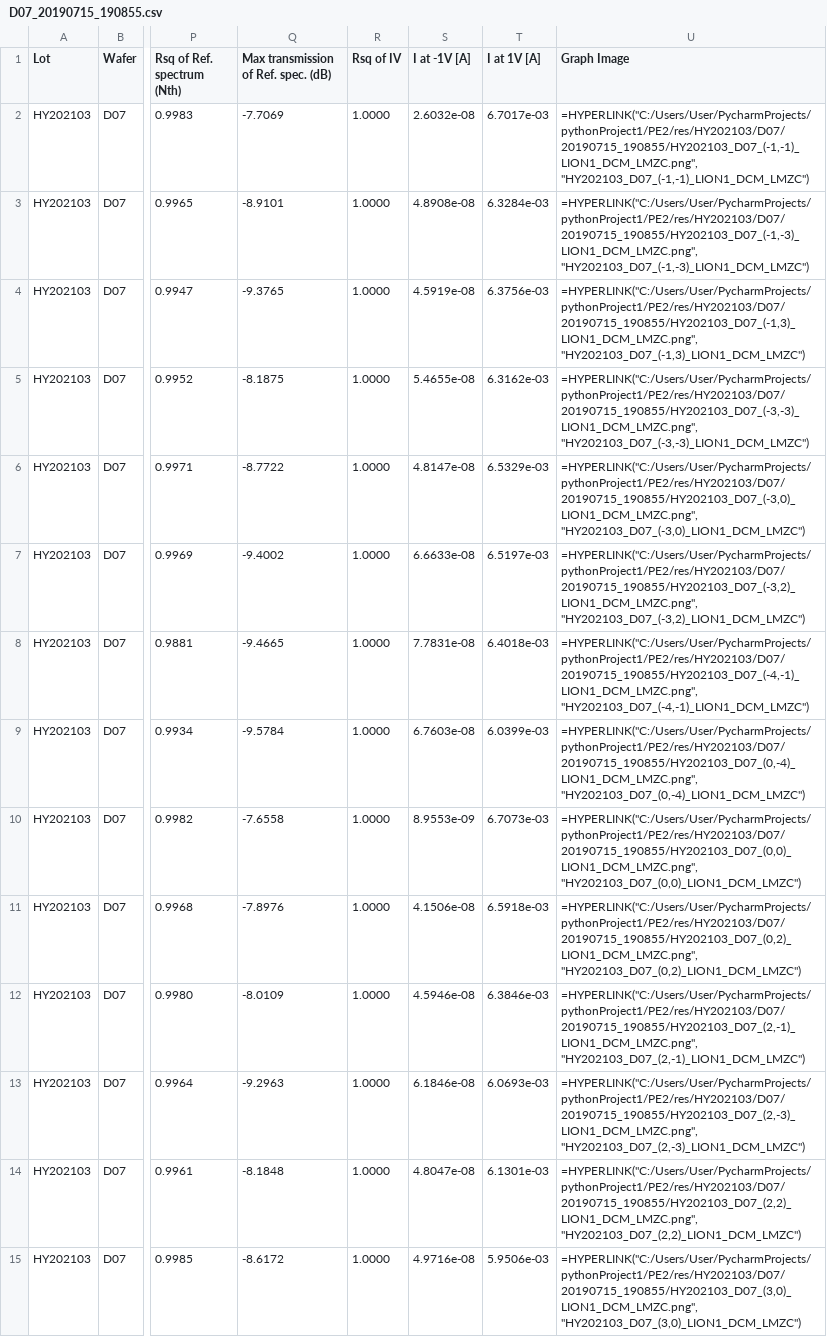
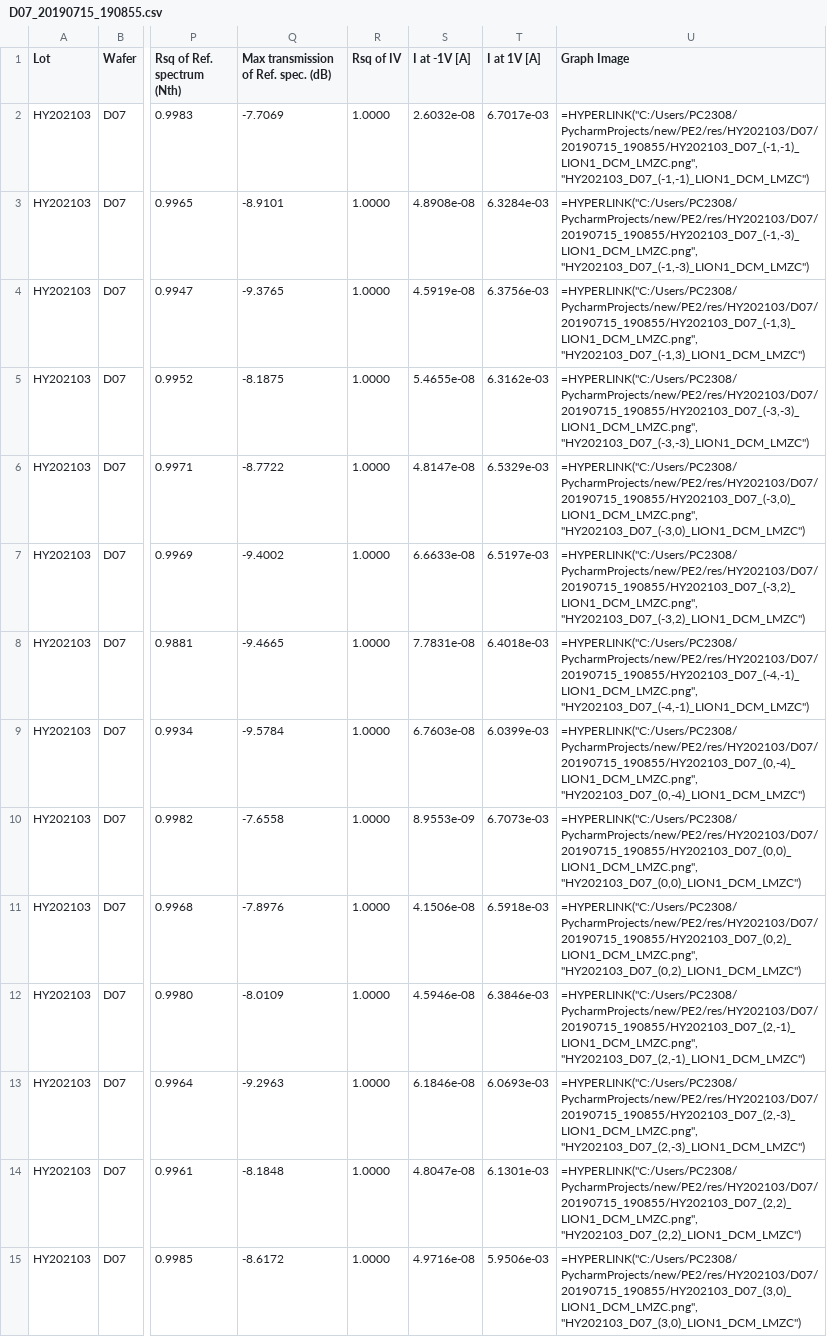
Before and after one commit to LeeSeungjae0/PE2, a CSV file: res/HY202103/D07/20190715_190855/D07_20190715_190855.csv, drawn as a sheet; only a part is shown, gaps mark what is left out; the diff names each change by its address in the sheet, - before the commit and + after, or states it on an @@ line.

```diff
--- a/res/HY202103/D07/20190715_190855/D07_20190715_190855.csv
+++ b/res/HY202103/D07/20190715_190855/D07_20190715_190855.csv
-U2 (Graph Image): =HYPERLINK("C:/Users/User/PycharmProjects/pythonProject1/PE2/res/HY202103/D07/20190715_190855/HY202103_D07_(-1,-1)_LION1_DCM_LMZC.png", "HY202103_D07_(-1,-1)_LION1_DCM_LMZC")
+U2 (Graph Image): =HYPERLINK("C:/Users/PC2308/PycharmProjects/new/PE2/res/HY202103/D07/20190715_190855/HY202103_D07_(-1,-1)_LION1_DCM_LMZC.png", "HY202103_D07_(-1,-1)_LION1_DCM_LMZC")
-U3 (Graph Image): =HYPERLINK("C:/Users/User/PycharmProjects/pythonProject1/PE2/res/HY202103/D07/20190715_190855/HY202103_D07_(-1,-3)_LION1_DCM_LMZC.png", "HY202103_D07_(-1,-3)_LION1_DCM_LMZC")
+U3 (Graph Image): =HYPERLINK("C:/Users/PC2308/PycharmProjects/new/PE2/res/HY202103/D07/20190715_190855/HY202103_D07_(-1,-3)_LION1_DCM_LMZC.png", "HY202103_D07_(-1,-3)_LION1_DCM_LMZC")
-U4 (Graph Image): =HYPERLINK("C:/Users/User/PycharmProjects/pythonProject1/PE2/res/HY202103/D07/20190715_190855/HY202103_D07_(-1,3)_LION1_DCM_LMZC.png", "HY202103_D07_(-1,3)_LION1_DCM_LMZC")
+U4 (Graph Image): =HYPERLINK("C:/Users/PC2308/PycharmProjects/new/PE2/res/HY202103/D07/20190715_190855/HY202103_D07_(-1,3)_LION1_DCM_LMZC.png", "HY202103_D07_(-1,3)_LION1_DCM_LMZC")
-U5 (Graph Image): =HYPERLINK("C:/Users/User/PycharmProjects/pythonProject1/PE2/res/HY202103/D07/20190715_190855/HY202103_D07_(-3,-3)_LION1_DCM_LMZC.png", "HY202103_D07_(-3,-3)_LION1_DCM_LMZC")
+U5 (Graph Image): =HYPERLINK("C:/Users/PC2308/PycharmProjects/new/PE2/res/HY202103/D07/20190715_190855/HY202103_D07_(-3,-3)_LION1_DCM_LMZC.png", "HY202103_D07_(-3,-3)_LION1_DCM_LMZC")
-U6 (Graph Image): =HYPERLINK("C:/Users/User/PycharmProjects/pythonProject1/PE2/res/HY202103/D07/20190715_190855/HY202103_D07_(-3,0)_LION1_DCM_LMZC.png", "HY202103_D07_(-3,0)_LION1_DCM_LMZC")
+U6 (Graph Image): =HYPERLINK("C:/Users/PC2308/PycharmProjects/new/PE2/res/HY202103/D07/20190715_190855/HY202103_D07_(-3,0)_LION1_DCM_LMZC.png", "HY202103_D07_(-3,0)_LION1_DCM_LMZC")
-U7 (Graph Image): =HYPERLINK("C:/Users/User/PycharmProjects/pythonProject1/PE2/res/HY202103/D07/20190715_190855/HY202103_D07_(-3,2)_LION1_DCM_LMZC.png", "HY202103_D07_(-3,2)_LION1_DCM_LMZC")
+U7 (Graph Image): =HYPERLINK("C:/Users/PC2308/PycharmProjects/new/PE2/res/HY202103/D07/20190715_190855/HY202103_D07_(-3,2)_LION1_DCM_LMZC.png", "HY202103_D07_(-3,2)_LION1_DCM_LMZC")
-U8 (Graph Image): =HYPERLINK("C:/Users/User/PycharmProjects/pythonProject1/PE2/res/HY202103/D07/20190715_190855/HY202103_D07_(-4,-1)_LION1_DCM_LMZC.png", "HY202103_D07_(-4,-1)_LION1_DCM_LMZC")
+U8 (Graph Image): =HYPERLINK("C:/Users/PC2308/PycharmProjects/new/PE2/res/HY202103/D07/20190715_190855/HY202103_D07_(-4,-1)_LION1_DCM_LMZC.png", "HY202103_D07_(-4,-1)_LION1_DCM_LMZC")
-U9 (Graph Image): =HYPERLINK("C:/Users/User/PycharmProjects/pythonProject1/PE2/res/HY202103/D07/20190715_190855/HY202103_D07_(0,-4)_LION1_DCM_LMZC.png", "HY202103_D07_(0,-4)_LION1_DCM_LMZC")
+U9 (Graph Image): =HYPERLINK("C:/Users/PC2308/PycharmProjects/new/PE2/res/HY202103/D07/20190715_190855/HY202103_D07_(0,-4)_LION1_DCM_LMZC.png", "HY202103_D07_(0,-4)_LION1_DCM_LMZC")
-U10 (Graph Image): =HYPERLINK("C:/Users/User/PycharmProjects/pythonProject1/PE2/res/HY202103/D07/20190715_190855/HY202103_D07_(0,0)_LION1_DCM_LMZC.png", "HY202103_D07_(0,0)_LION1_DCM_LMZC")
+U10 (Graph Image): =HYPERLINK("C:/Users/PC2308/PycharmProjects/new/PE2/res/HY202103/D07/20190715_190855/HY202103_D07_(0,0)_LION1_DCM_LMZC.png", "HY202103_D07_(0,0)_LION1_DCM_LMZC")
-U11 (Graph Image): =HYPERLINK("C:/Users/User/PycharmProjects/pythonProject1/PE2/res/HY202103/D07/20190715_190855/HY202103_D07_(0,2)_LION1_DCM_LMZC.png", "HY202103_D07_(0,2)_LION1_DCM_LMZC")
+U11 (Graph Image): =HYPERLINK("C:/Users/PC2308/PycharmProjects/new/PE2/res/HY202103/D07/20190715_190855/HY202103_D07_(0,2)_LION1_DCM_LMZC.png", "HY202103_D07_(0,2)_LION1_DCM_LMZC")
-U12 (Graph Image): =HYPERLINK("C:/Users/User/PycharmProjects/pythonProject1/PE2/res/HY202103/D07/20190715_190855/HY202103_D07_(2,-1)_LION1_DCM_LMZC.png", "HY202103_D07_(2,-1)_LION1_DCM_LMZC")
+U12 (Graph Image): =HYPERLINK("C:/Users/PC2308/PycharmProjects/new/PE2/res/HY202103/D07/20190715_190855/HY202103_D07_(2,-1)_LION1_DCM_LMZC.png", "HY202103_D07_(2,-1)_LION1_DCM_LMZC")
-U13 (Graph Image): =HYPERLINK("C:/Users/User/PycharmProjects/pythonProject1/PE2/res/HY202103/D07/20190715_190855/HY202103_D07_(2,-3)_LION1_DCM_LMZC.png", "HY202103_D07_(2,-3)_LION1_DCM_LMZC")
+U13 (Graph Image): =HYPERLINK("C:/Users/PC2308/PycharmProjects/new/PE2/res/HY202103/D07/20190715_190855/HY202103_D07_(2,-3)_LION1_DCM_LMZC.png", "HY202103_D07_(2,-3)_LION1_DCM_LMZC")
-U14 (Graph Image): =HYPERLINK("C:/Users/User/PycharmProjects/pythonProject1/PE2/res/HY202103/D07/20190715_190855/HY202103_D07_(2,2)_LION1_DCM_LMZC.png", "HY202103_D07_(2,2)_LION1_DCM_LMZC")
+U14 (Graph Image): =HYPERLINK("C:/Users/PC2308/PycharmProjects/new/PE2/res/HY202103/D07/20190715_190855/HY202103_D07_(2,2)_LION1_DCM_LMZC.png", "HY202103_D07_(2,2)_LION1_DCM_LMZC")
-U15 (Graph Image): =HYPERLINK("C:/Users/User/PycharmProjects/pythonProject1/PE2/res/HY202103/D07/20190715_190855/HY202103_D07_(3,0)_LION1_DCM_LMZC.png", "HY202103_D07_(3,0)_LION1_DCM_LMZC")
+U15 (Graph Image): =HYPERLINK("C:/Users/PC2308/PycharmProjects/new/PE2/res/HY202103/D07/20190715_190855/HY202103_D07_(3,0)_LION1_DCM_LMZC.png", "HY202103_D07_(3,0)_LION1_DCM_LMZC")
```
Also changed, not shown: 15 other files.
